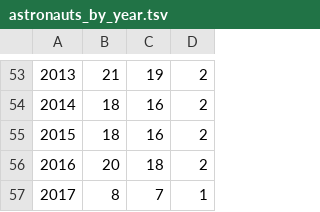
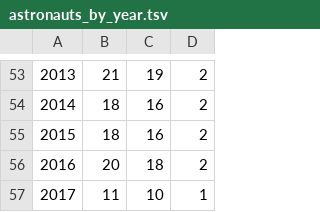
Before and after one commit to cosmos-book/cosmos-book.github.io, a TSV file: human-spaceflight/data/processed/astronauts_by_year.tsv, drawn as a sheet; only a part is shown, gaps mark what is left out.

```diff
--- a/human-spaceflight/data/processed/astronauts_by_year.tsv
+++ b/human-spaceflight/data/processed/astronauts_by_year.tsv
@@ -56,2 +56,2 @@
 2016	20	18	2
-2017	8	7	1
+2017	11	10	1
```
Also changed, not shown: human-spaceflight/data/processed/astronauts.tsv, 5 other files.
